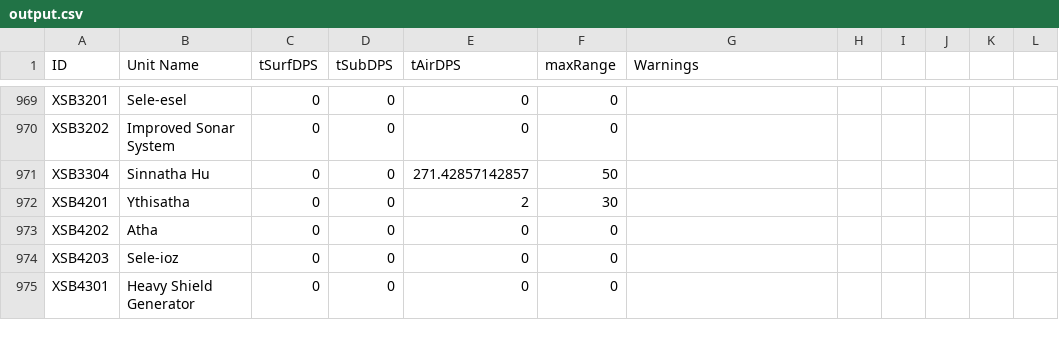
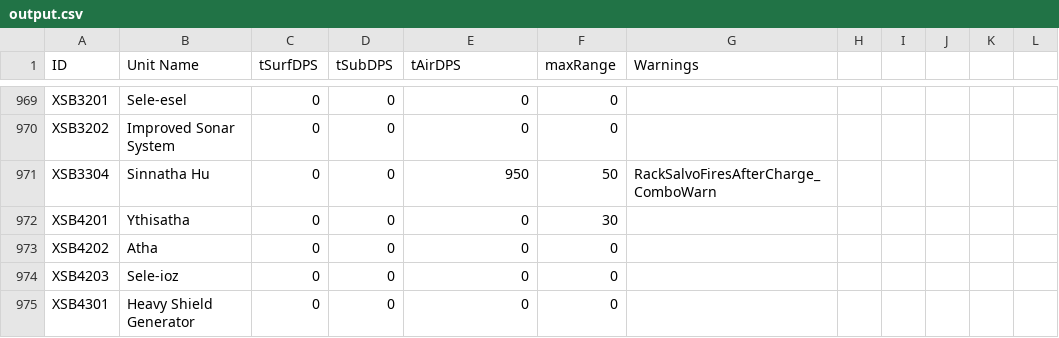
Before and after one commit to LOUD-Project/Git-LOUD, a CSV file: lua_utils/bluePrintExtractor/output.csv, drawn as a sheet; only a part is shown, gaps mark what is left out; the diff covers the shown part only.

Commit message:
Hopefully final fix for RackSalvoFiresAfterCharge

```diff
--- a/lua_utils/bluePrintExtractor/output.csv
+++ b/lua_utils/bluePrintExtractor/output.csv
@@ -970,4 +970,4 @@ XSB3201,Sele-esel,0,0,0,0,
 XSB3202,Improved Sonar System,0,0,0,0,
-XSB3304,Sinnatha Hu,0,0,271.42857142857,50,
-XSB4201,Ythisatha,0,0,2,30,
+XSB3304,Sinnatha Hu,0,0,950,50,RackSalvoFiresAfterCharge_ComboWarn,
+XSB4201,Ythisatha,0,0,0,30,
 XSB4202,Atha,0,0,0,0,
```
Also changed, not shown: 67 edited cells elsewhere in this file, 1 other file.
